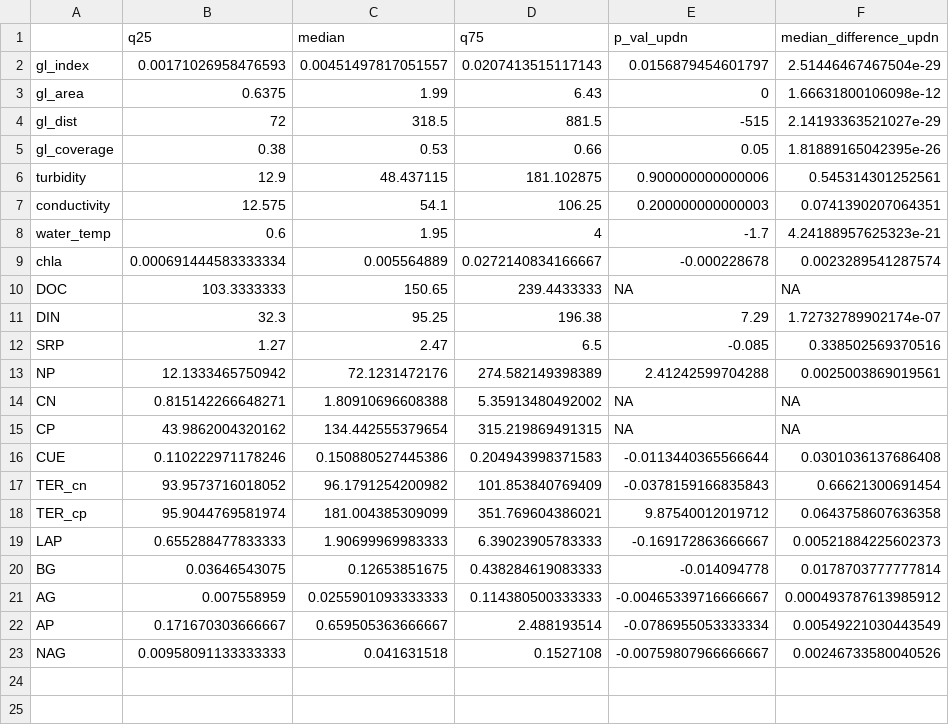
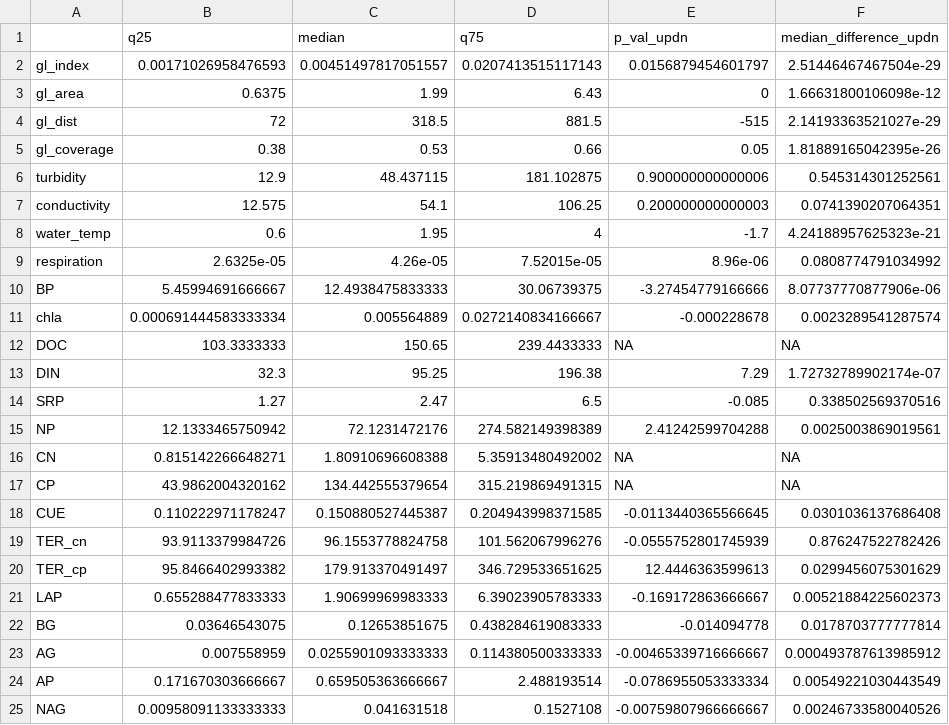
Before and after one commit to Mass23/EmergentResponses, a CSV file: Statistics/summary_stats.csv, drawn as a sheet.

```diff
--- a/Statistics/summary_stats.csv
+++ b/Statistics/summary_stats.csv
@@ -8,2 +8,4 @@ conductivity,12.575,54.1,106.25,0.200000000000003,0.0741390207064351
 water_temp,0.6,1.95,4,-1.7,4.24188957625323e-21
+respiration,2.6325e-05,4.26e-05,7.52015e-05,8.96e-06,0.0808774791034992
+BP,5.45994691666667,12.4938475833333,30.06739375,-3.27454779166666,8.07737770877906e-06
 chla,0.000691444583333334,0.005564889,0.0272140834166667,-0.000228678,0.0023289541287574
@@ -15,5 +17,5 @@ CN,0.815142266648271,1.80910696608388,5.35913480492002,NA,NA
 CP,43.9862004320162,134.442555379654,315.219869491315,NA,NA
-CUE,0.110222971178246,0.150880527445386,0.204943998371583,-0.0113440365566644,0.0301036137686408
-TER_cn,93.9573716018052,96.1791254200982,101.853840769409,-0.0378159166835843,0.66621300691454
-TER_cp,95.9044769581974,181.004385309099,351.769604386021,9.87540012019712,0.0643758607636358
+CUE,0.110222971178247,0.150880527445387,0.204943998371585,-0.0113440365566645,0.0301036137686408
+TER_cn,93.9113379984726,96.1553778824758,101.562067996276,-0.0555752801745939,0.876247522782426
+TER_cp,95.8466402993382,179.913370491497,346.729533651625,12.4446363599613,0.0299456075301629
 LAP,0.655288477833333,1.90699969983333,6.39023905783333,-0.169172863666667,0.00521884225602373
```
Also changed, not shown: Statistics/summary_stats_mountaing_ranges.csv, 49 other files.
